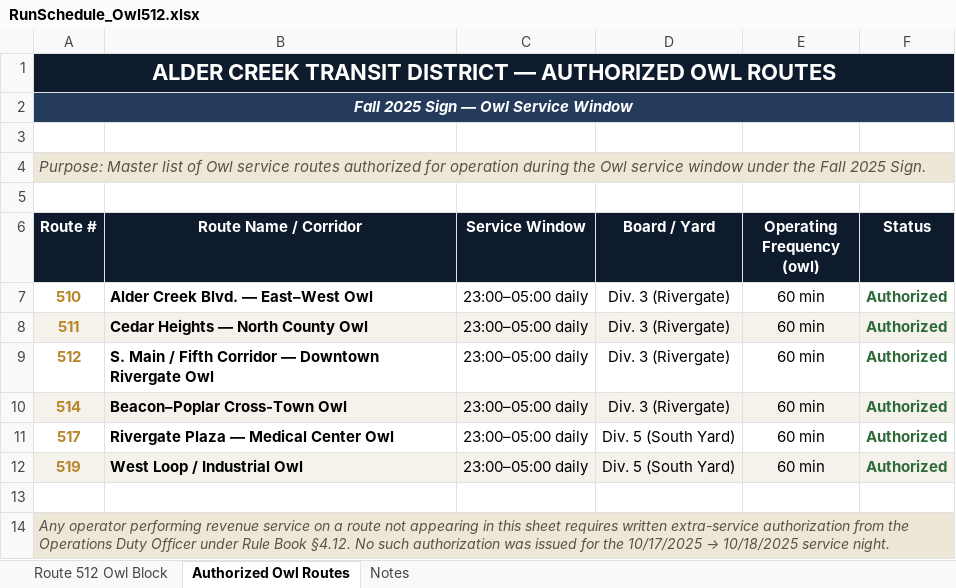
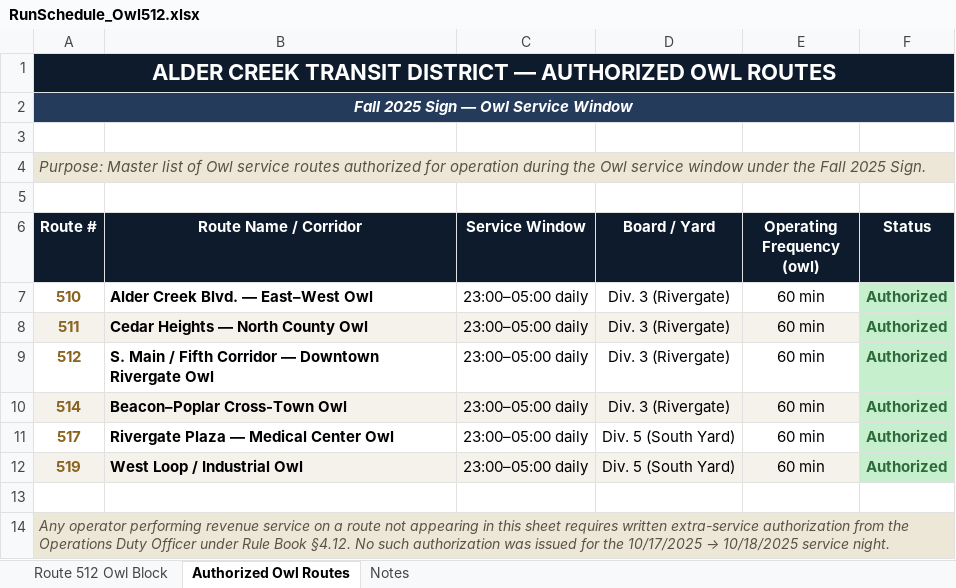
Before and after one commit to kylietoro-art/Julius, an Excel workbook: filesystem/ACTD/Ops/RunSchedule_Owl512.xlsx, sheet Authorized Owl Routes, drawn as a sheet; values as stored, in another font and other column widths than the file's, no borders; the diff names each change by its address in the sheet, - before the commit and + after, or states it on an @@ line.

```diff
--- a/filesystem/ACTD/Ops/RunSchedule_Owl512.xlsx (sheet Authorized Owl Routes)
+++ b/filesystem/ACTD/Ops/RunSchedule_Owl512.xlsx (sheet Authorized Owl Routes)
-A7:A12 text colour: #B8862B
+A7:A12 text colour: #8A6420
-F7 fill: none
+F7 fill: #C6EFCE
-F8 fill: #F5F2EB
+F8 fill: #C6EFCE
-F9 fill: none
+F9 fill: #C6EFCE
-F10 fill: #F5F2EB
+F10 fill: #C6EFCE
-F11 fill: none
+F11 fill: #C6EFCE
-F12 fill: #F5F2EB
+F12 fill: #C6EFCE
```
Also changed, not shown: 26 other files.
